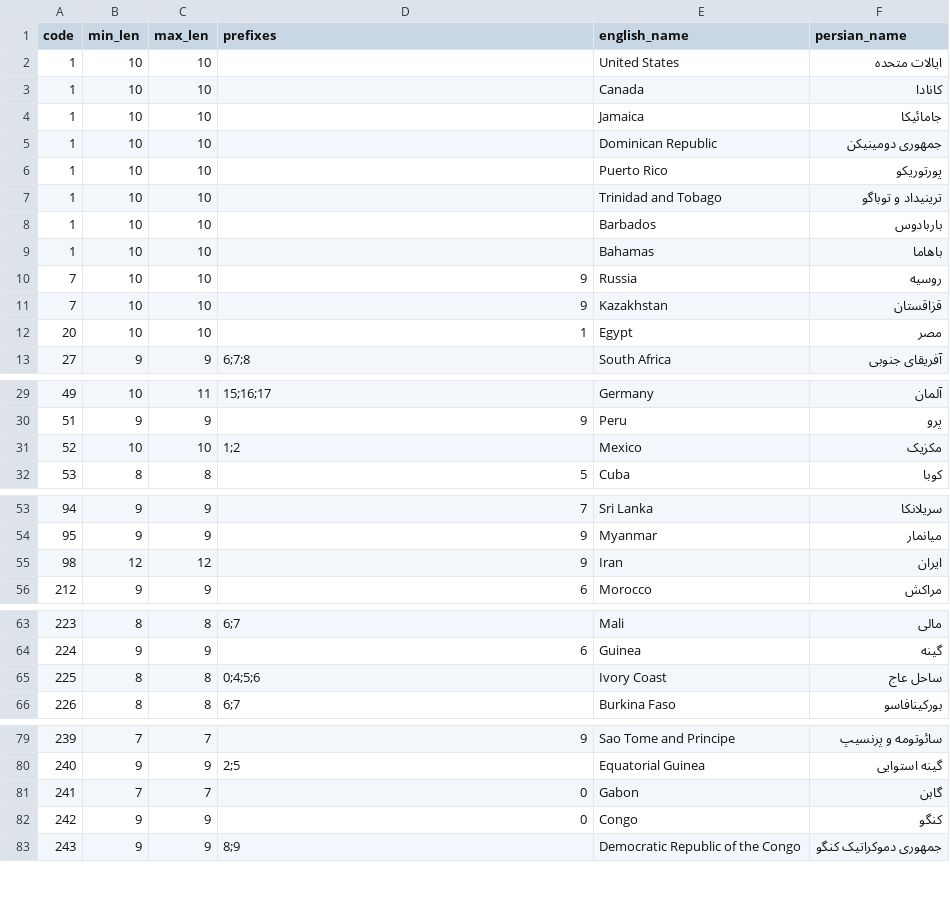
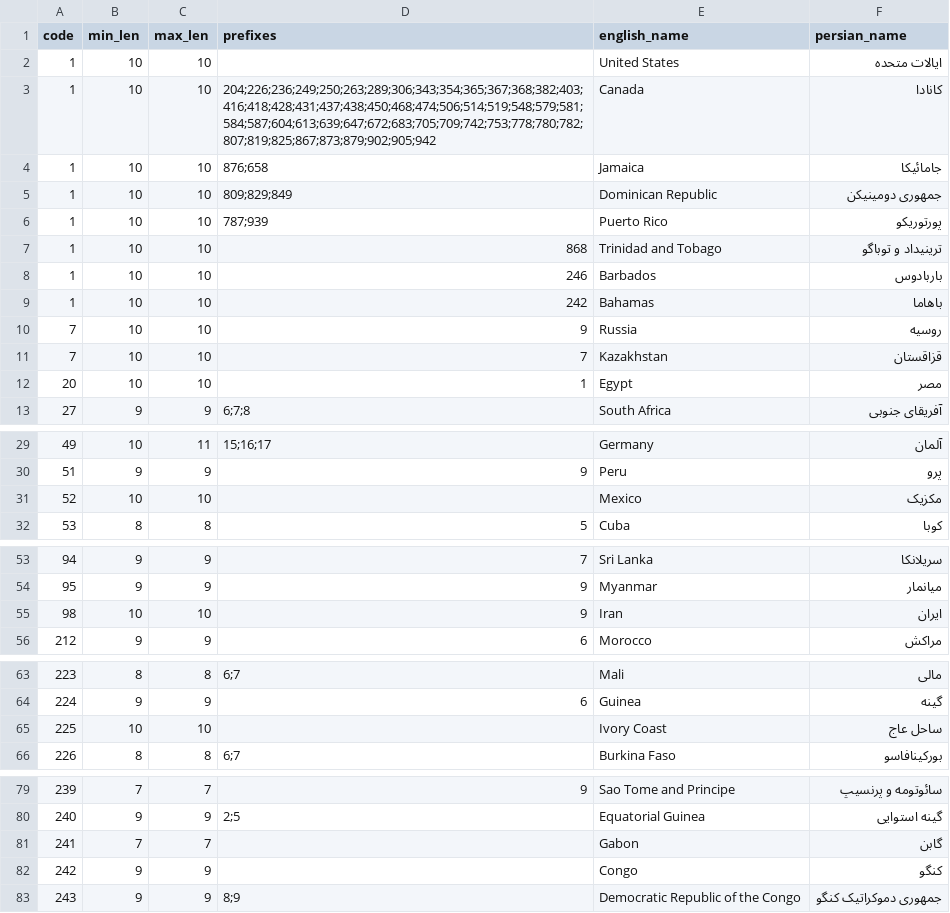
Before and after one commit to ammarsalahi/shomareh, a CSV file: src/data/ph.csv, drawn as a sheet; only a part is shown, gaps mark what is left out.

Commit message:
refactor: restructure crate, add metadata, fix phone data, improve docs
- Add full Cargo.toml metadata (license, repository, keywords, categories, MSRV)
- Remove unused once_cell dependency
- Move tests into dedicated modules with proper structure
- Fix NANP area-code disambiguation and trunk-prefix handling in phone CSV
- Correct Iran national number length to 10 digits
- Add crate-level documentation with doctests
- Add README, CI workflow, and integration tests

```diff
--- a/src/data/ph.csv
+++ b/src/data/ph.csv
@@ -2,11 +2,11 @@ code,min_len,max_len,prefixes,english_name,persian_name
 1,10,10,,United States,ایالات متحده
-1,10,10,,Canada,کانادا
-1,10,10,,Jamaica,جامائیکا
-1,10,10,,Dominican Republic,جمهوری دومینیکن
-1,10,10,,Puerto Rico,پورتوریکو
-1,10,10,,Trinidad and Tobago,ترینیداد و توباگو
-1,10,10,,Barbados,باربادوس
-1,10,10,,Bahamas,باهاما
+1,10,10,204;226;236;249;250;263;289;306;343;354;365;367;368;382;403;416;418;428;431;437;438;450;468;474;506;514;519;548;579;581;584;587;604;613;639;647;672;683;705;709;742;753;778;780;782;807;819;825;867;873;879;902;905;942,Canada,کانادا
+1,10,10,876;658,Jamaica,جامائیکا
+1,10,10,809;829;849,Dominican Republic,جمهوری دومینیکن
+1,10,10,787;939,Puerto Rico,پورتوریکو
+1,10,10,868,Trinidad and Tobago,ترینیداد و توباگو
+1,10,10,246,Barbados,باربادوس
+1,10,10,242,Bahamas,باهاما
 7,10,10,9,Russia,روسیه
-7,10,10,9,Kazakhstan,قزاقستان
+7,10,10,7,Kazakhstan,قزاقستان
 20,10,10,1,Egypt,مصر
@@ -30,3 +30,3 @@ code,min_len,max_len,prefixes,english_name,persian_name
 51,9,9,9,Peru,پرو
-52,10,10,1;2,Mexico,مکزیک
+52,10,10,,Mexico,مکزیک
 53,8,8,5,Cuba,کوبا
@@ -54,3 +54,3 @@ code,min_len,max_len,prefixes,english_name,persian_name
 95,9,9,9,Myanmar,میانمار
-98,12,12,9,Iran,ایران
+98,10,10,9,Iran,ایران
 212,9,9,6,Morocco,مراکش
@@ -64,3 +64,3 @@ code,min_len,max_len,prefixes,english_name,persian_name
 224,9,9,6,Guinea,گینه
-225,8,8,0;4;5;6,Ivory Coast,ساحل عاج
+225,10,10,,Ivory Coast,ساحل عاج
 226,8,8,6;7,Burkina Faso,بورکینافاسو
@@ -80,4 +80,4 @@ code,min_len,max_len,prefixes,english_name,persian_name
 240,9,9,2;5,Equatorial Guinea,گینه استوایی
-241,7,7,0,Gabon,گابن
-242,9,9,0,Congo,کنگو
+241,7,7,,Gabon,گابن
+242,9,9,,Congo,کنگو
 243,9,9,8;9,Democratic Republic of the Congo,جمهوری دموکراتیک کنگو
```
Also changed, not shown: 8 other files.
